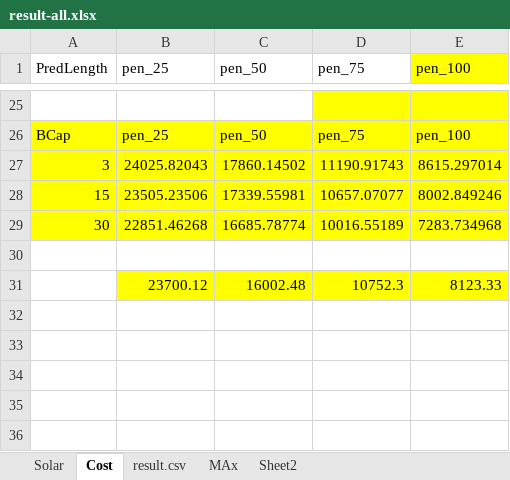
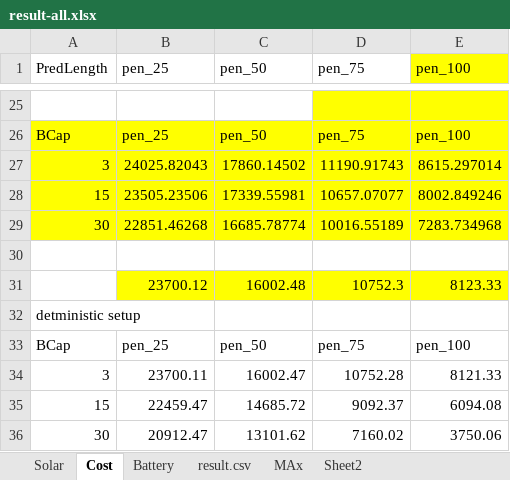
Before and after one commit to ChengdaJi/JULIA-ENERGISE, an Excel workbook: result-all.xlsx, sheet Cost, drawn as a sheet; only a part is shown, gaps mark what is left out; values as stored, in another font and other column widths than the file's, no borders; the diff names each change by its address in the sheet, - before the commit and + after, or states it on an @@ line.

```diff
--- a/result-all.xlsx (sheet Cost)
+++ b/result-all.xlsx (sheet Cost)
+sheet tab: Battery
+row 32: detministic setup
+row 33: BCap | pen_25 | pen_50 | pen_75 | pen_100
+row 34: 3 | 23700.11 | 16002.47 | 10752.28 | 8121.33
+row 35: 15 | 22459.47 | 14685.72 | 9092.37 | 6094.08
+row 36: 30 | 20912.47 | 13101.62 | 7160.02 | 3750.06
```
Also changed, not shown: sheet result.csv, 10 other files.
